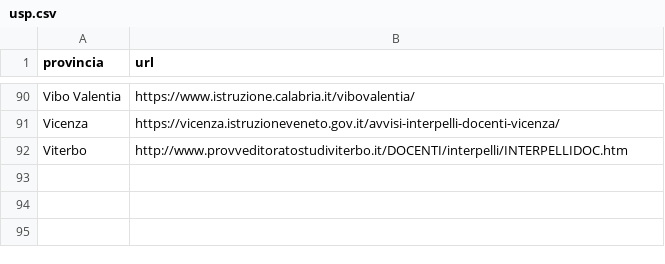
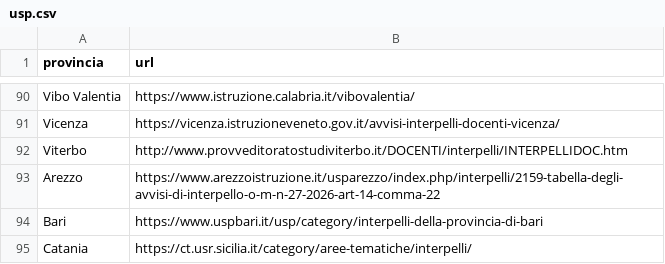
Before and after one commit to aclab-it/lascuolacerca, a CSV file: data/usp.csv, drawn as a sheet; only a part is shown, gaps mark what is left out; the diff names each change by its address in the sheet, - before the commit and + after, or states it on an @@ line.

```diff
--- a/data/usp.csv
+++ b/data/usp.csv
+row 93: Arezzo | https://www.arezzoistruzione.it/usparezzo/index.php/interpelli/2159-tabella-degli-avvisi-di-interpello-o-m-n-27-2026-art-14-comma-22
+row 94: Bari | https://www.uspbari.it/usp/category/interpelli-della-provincia-di-bari
+row 95: Catania | https://ct.usr.sicilia.it/category/aree-tematiche/interpelli/
```
